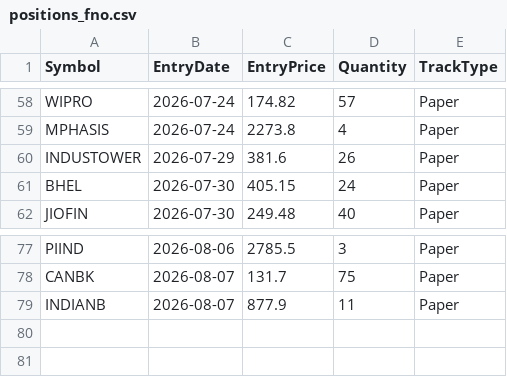
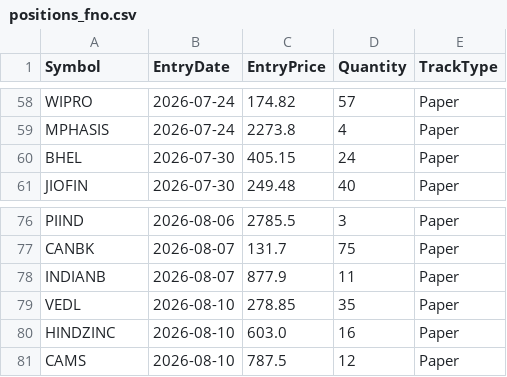
Before and after one commit to finnyrajmann/nse-fno-trend, a CSV file: data/positions_fno.csv, drawn as a sheet; only a part is shown, gaps mark what is left out; removed rows and columns are numbered as before the commit, all else as after; the diff names each change by its address in the sheet, - before the commit and + after, or states it on an @@ line.

Commit message:
Auto-update — 2026-08-10

```diff
--- a/data/positions_fno.csv
+++ b/data/positions_fno.csv
-row 60: INDUSTOWER | 2026-07-29 | 381.6 | 26 | Paper
+row 79: VEDL | 2026-08-10 | 278.85 | 35 | Paper
+row 80: HINDZINC | 2026-08-10 | 603.0 | 16 | Paper
+row 81: CAMS | 2026-08-10 | 787.5 | 12 | Paper
```
